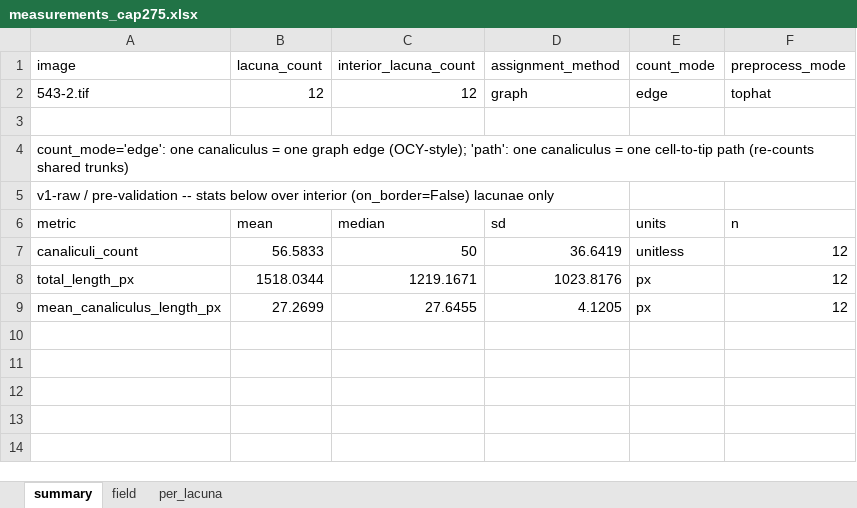
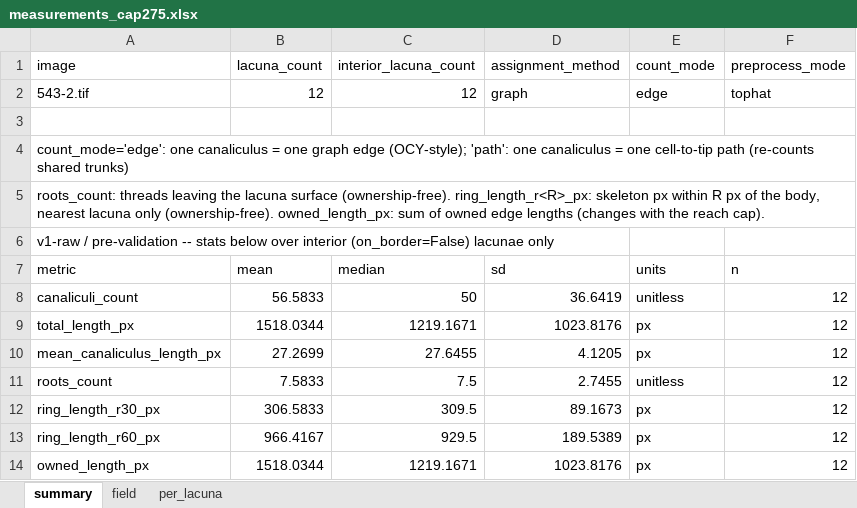
Before and after one commit to Kimokazi-coder/xlh-lcn-pipeline, an Excel workbook: results/canaliculi/543-2/all_method_results/measurements_cap275.xlsx, sheet summary, drawn as a sheet; values as stored, in another font and other column widths than the file's, no borders; the diff names each change by its address in the sheet, - before the commit and + after, or states it on an @@ line.

```diff
--- a/results/canaliculi/543-2/all_method_results/measurements_cap275.xlsx (sheet summary)
+++ b/results/canaliculi/543-2/all_method_results/measurements_cap275.xlsx (sheet summary)
+row 5: roots_count: threads leaving the lacuna surface (ownership-free). ring_length_r<R>_px: skeleton px within R px of the body, nearest lacuna only (ownership-free). owned_length_px: sum of owned edge lengths (changes with the reach cap).
+row 11: roots_count | 7.5833 | 7.5 | 2.7455 | unitless | 12
+row 12: ring_length_r30_px | 306.5833 | 309.5 | 89.1673 | px | 12
+row 13: ring_length_r60_px | 966.4167 | 929.5 | 189.5389 | px | 12
+row 14: owned_length_px | 1518.0344 | 1219.1671 | 1023.8176 | px | 12
```
Also changed, not shown: sheet per_lacuna, results/canaliculi/543-2/all_method_results/measurements_nocap.xlsx, 8 other files.
